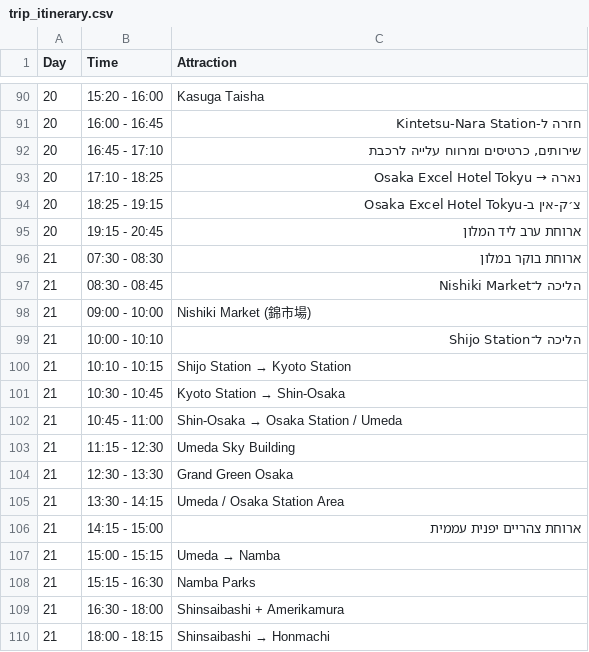
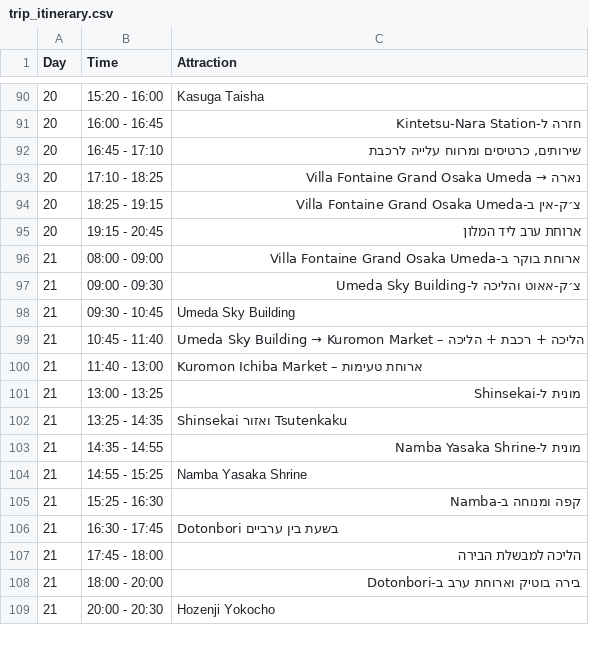
Before and after one commit to gilshenkar76/japan2026, a CSV file: trip_itinerary.csv, drawn as a sheet; only a part is shown, gaps mark what is left out; the diff covers the shown part only.

```diff
--- a/trip_itinerary.csv
+++ b/trip_itinerary.csv
@@ -92,19 +92,18 @@
 "20","16:45 - 17:10","שירותים, כרטיסים ומרווח עלייה לרכבת"
-"20","17:10 - 18:25","נארה → Osaka Excel Hotel Tokyu"
-"20","18:25 - 19:15","צ׳ק-אין ב-Osaka Excel Hotel Tokyu"
+"20","17:10 - 18:25","נארה → Villa Fontaine Grand Osaka Umeda"
+"20","18:25 - 19:15","צ׳ק-אין ב-Villa Fontaine Grand Osaka Umeda"
 "20","19:15 - 20:45","ארוחת ערב ליד המלון"
-"21","07:30 - 08:30","ארוחת בוקר במלון"
-"21","08:30 - 08:45","הליכה ל־Nishiki Market"
-"21","09:00 - 10:00","Nishiki Market (錦市場)"
-"21","10:00 - 10:10","הליכה ל־Shijo Station"
-"21","10:10 - 10:15","Shijo Station → Kyoto Station"
-"21","10:30 - 10:45","Kyoto Station → Shin-Osaka"
-"21","10:45 - 11:00","Shin-Osaka → Osaka Station / Umeda"
-"21","11:15 - 12:30","Umeda Sky Building"
-"21","12:30 - 13:30","Grand Green Osaka"
-"21","13:30 - 14:15","Umeda / Osaka Station Area"
-"21","14:15 - 15:00","ארוחת צהריים יפנית עממית"
-"21","15:00 - 15:15","Umeda → Namba"
-"21","15:15 - 16:30","Namba Parks"
-"21","16:30 - 18:00","Shinsaibashi + Amerikamura"
-"21","18:00 - 18:15","Shinsaibashi → Honmachi"
+"21","08:00 - 09:00","ארוחת בוקר ב-Villa Fontaine Grand Osaka Umeda"
+"21","09:00 - 09:30","צ׳ק-אאוט והליכה ל-Umeda Sky Building"
+"21","09:30 - 10:45","Umeda Sky Building"
+"21","10:45 - 11:40","Umeda Sky Building → Kuromon Market – הליכה + רכבת + הליכה"
+"21","11:40 - 13:00","Kuromon Ichiba Market – ארוחת טעימות"
+"21","13:00 - 13:25","מונית ל-Shinsekai"
+"21","13:25 - 14:35","Shinsekai ואזור Tsutenkaku"
+"21","14:35 - 14:55","מונית ל-Namba Yasaka Shrine"
+"21","14:55 - 15:25","Namba Yasaka Shrine"
+"21","15:25 - 16:30","קפה ומנוחה ב-Namba"
+"21","16:30 - 17:45","Dotonbori בשעת בין ערביים"
+"21","17:45 - 18:00","הליכה למבשלת הבירה"
+"21","18:00 - 20:00","בירה בוטיק וארוחת ערב ב-Dotonbori"
+"21","20:00 - 20:30","Hozenji Yokocho"
```
Also changed, not shown: 2 edited cells elsewhere in this file, trip_summary.csv, 1 other file.
